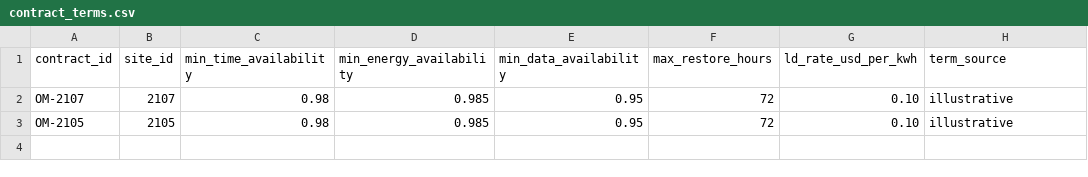
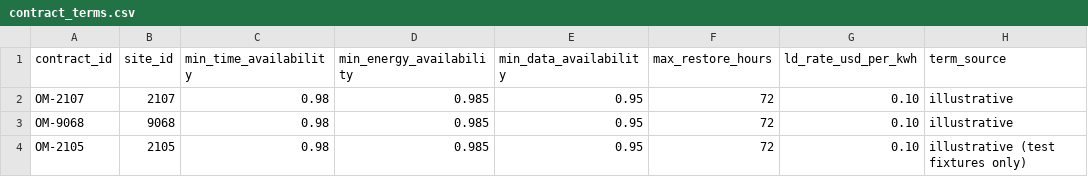
Before and after one commit to Yashaswi35/solar-fleet-compliance, a CSV file: dbt/seeds/contract_terms.csv, drawn as a sheet.

```diff
--- a/dbt/seeds/contract_terms.csv
+++ b/dbt/seeds/contract_terms.csv
@@ -2,2 +2,3 @@ contract_id,site_id,min_time_availability,min_energy_availability,min_data_avail
 OM-2107,2107,0.98,0.985,0.95,72,0.10,illustrative
-OM-2105,2105,0.98,0.985,0.95,72,0.10,illustrative
+OM-9068,9068,0.98,0.985,0.95,72,0.10,illustrative
+OM-2105,2105,0.98,0.985,0.95,72,0.10,illustrative (test fixtures only)
```
Also changed, not shown: 17 other files.
